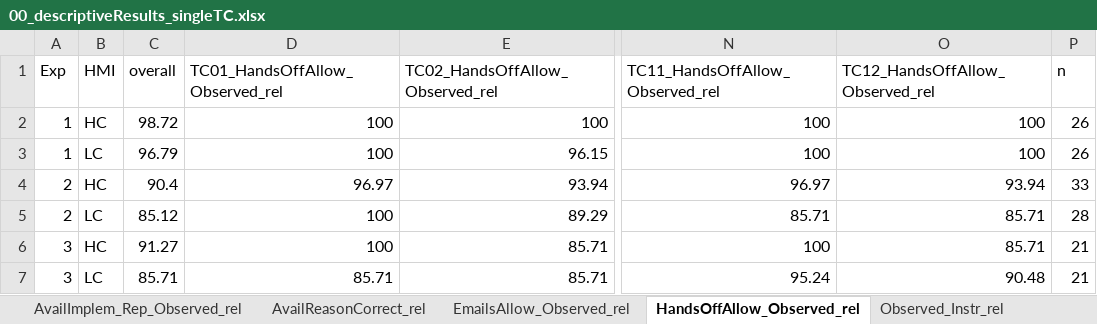
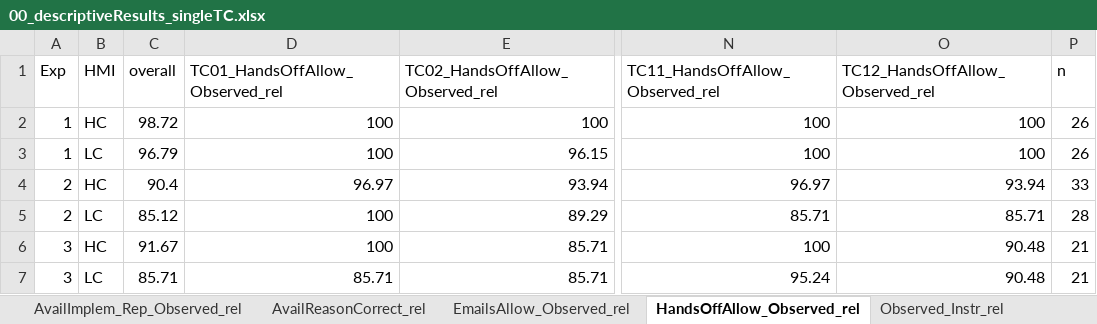
Before and after one commit to deikealbers/Multilab_Analysis_oldLaptop, an Excel workbook: data/results/00_descriptiveResults_singleTC.xlsx, sheet HandsOffAllow_Observed_rel, drawn as a sheet; only a part is shown, gaps mark what is left out; values as stored, in another font and other column widths than the file's, no borders; the diff names each change by its address in the sheet, - before the commit and + after, or states it on an @@ line.

```diff
--- a/data/results/00_descriptiveResults_singleTC.xlsx (sheet HandsOffAllow_Observed_rel)
+++ b/data/results/00_descriptiveResults_singleTC.xlsx (sheet HandsOffAllow_Observed_rel)
-C6 (overall): 91.27
+C6 (overall): 91.67
-O6 (TC12_HandsOffAllow_Observed_rel): 85.71
+O6 (TC12_HandsOffAllow_Observed_rel): 90.48
```
Also changed, not shown: sheet Observed_Instr_rel, sheet EmailsAllow_Observed_rel, sheet Observed_Rep_rel, data/results/00_descriptiveResults.xlsx, data/results/00_inferentialResults.xlsx, 1 other file.
